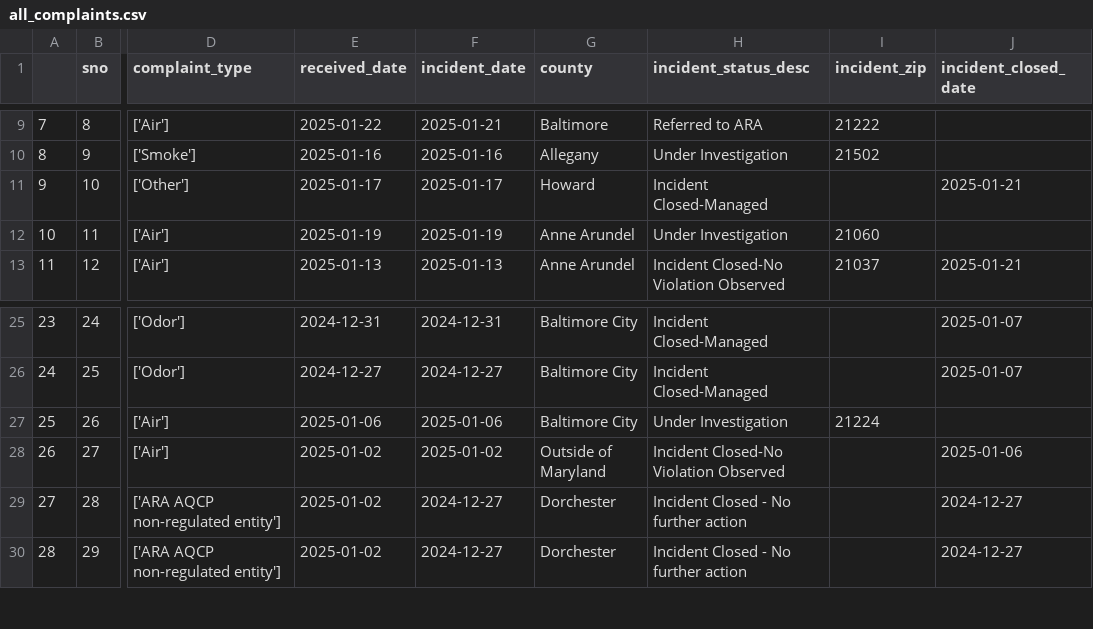
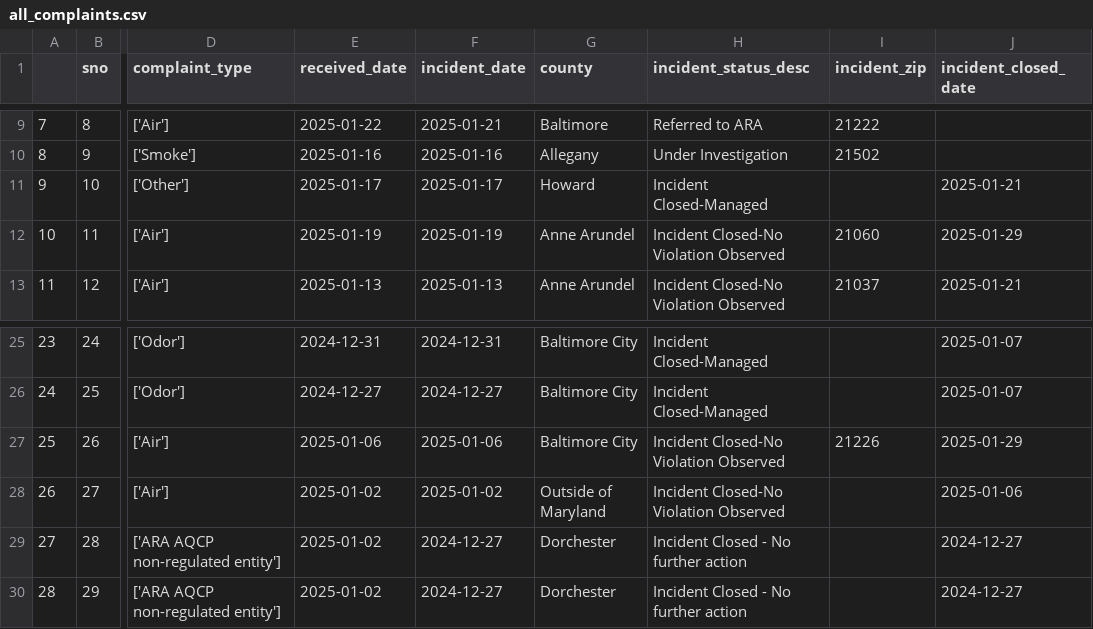
Before and after one commit to grantschwab/automate-data-pipelines-nicar-2024, a CSV file: exported_data/all_complaints.csv, drawn as a sheet; only a part is shown, gaps mark what is left out; the diff names each change by its address in the sheet, - before the commit and + after, or states it on an @@ line.

Commit message:
Automated commit from GitHub Actions

```diff
--- a/exported_data/all_complaints.csv
+++ b/exported_data/all_complaints.csv
-H12 (incident_status_desc): Under Investigation
+H12 (incident_status_desc): Incident Closed-No Violation Observed
-J12 (incident_closed_date): (empty)
+J12 (incident_closed_date): 2025-01-29
-H27 (incident_status_desc): Under Investigation
+H27 (incident_status_desc): Incident Closed-No Violation Observed
-I27 (incident_zip): 21224
+I27 (incident_zip): 21226
-J27 (incident_closed_date): (empty)
+J27 (incident_closed_date): 2025-01-29
```
